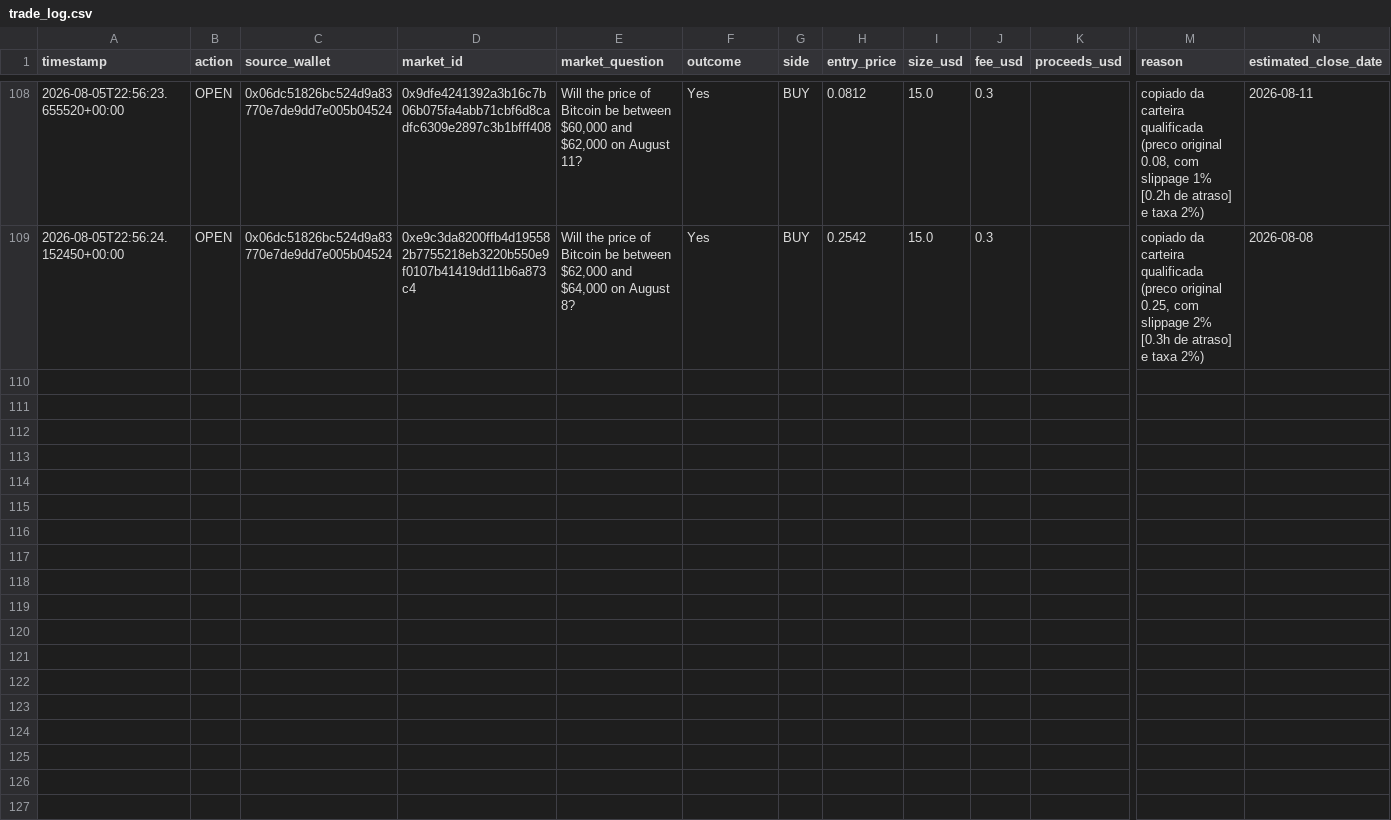
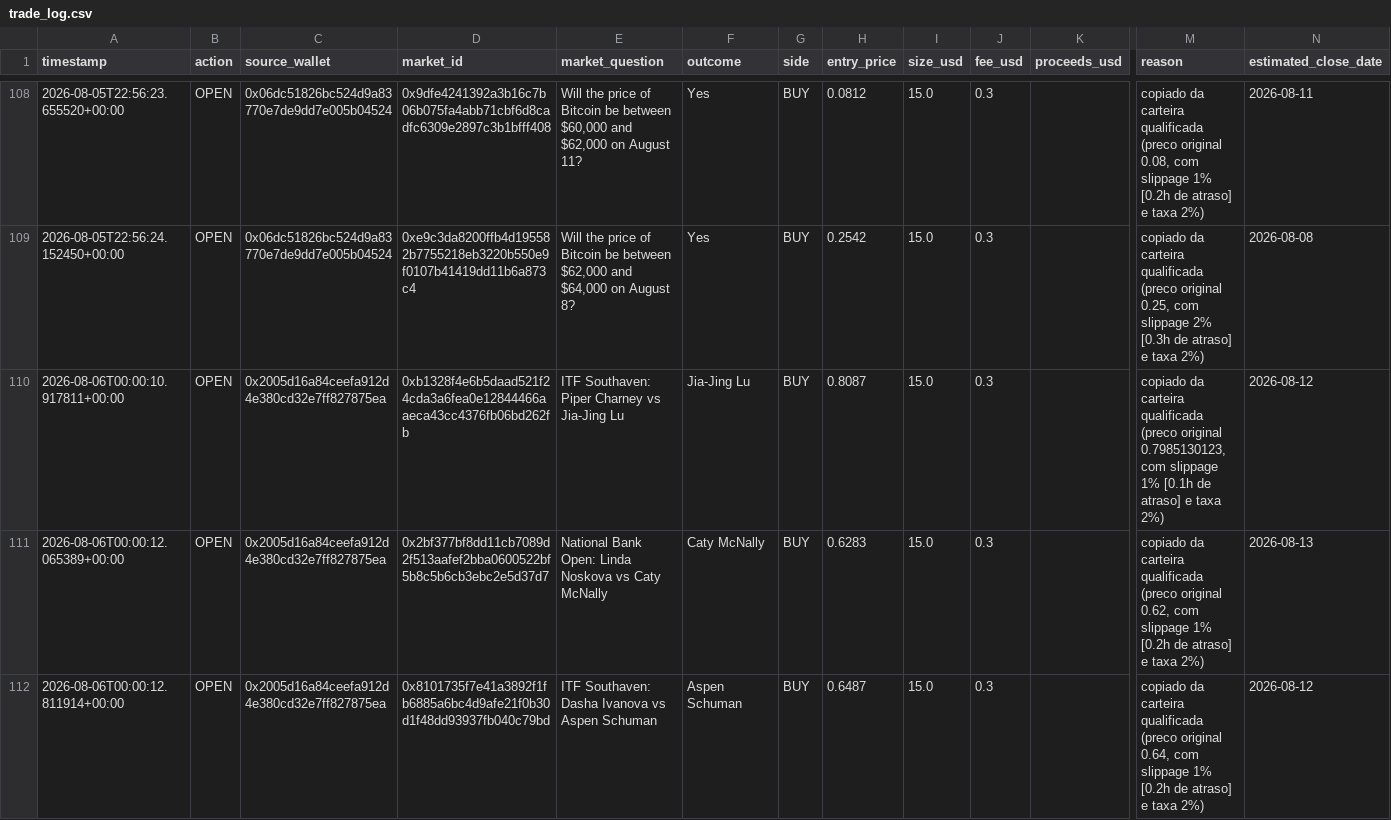
Before and after one commit to RomelNeto/testbot, a CSV file: data/trade_log.csv, drawn as a sheet; only a part is shown, gaps mark what is left out; rows hold the shown columns only; the diff covers the shown part only; the diff names each change by its address in the sheet, - before the commit and + after, or states it on an @@ line.

```diff
--- a/data/trade_log.csv
+++ b/data/trade_log.csv
+row 110: 2026-08-06T00:00:10.917811+00:00 | OPEN | 0x2005d16a84ceefa912d4e380cd32e7ff827875ea | 0xb1328f4e6b5daad521f24cda3a6fea0e12844466aaeca43cc4376fb06bd262fb | ITF Southaven: Piper Charney vs Jia-Jing Lu | Jia-Jing Lu | BUY | 0.8087 | 15.0 | 0.3 |  | copiado da carteira qualificada (preco original 0.7985130123, com slippage 1% [0.1h de atraso] e taxa 2%) | 2026-08-12
+row 111: 2026-08-06T00:00:12.065389+00:00 | OPEN | 0x2005d16a84ceefa912d4e380cd32e7ff827875ea | 0x2bf377bf8dd11cb7089d2f513aafef2bba0600522bf5b8c5b6cb3ebc2e5d37d7 | National Bank Open: Linda Noskova vs Caty McNally | Caty McNally | BUY | 0.6283 | 15.0 | 0.3 |  | copiado da carteira qualificada (preco original 0.62, com slippage 1% [0.2h de atraso] e taxa 2%) | 2026-08-13
+row 112: 2026-08-06T00:00:12.811914+00:00 | OPEN | 0x2005d16a84ceefa912d4e380cd32e7ff827875ea | 0x8101735f7e41a3892f1fb6885a6bc4d9afe21f0b30d1f48dd93937fb040c79bd | ITF Southaven: Dasha Ivanova vs Aspen Schuman | Aspen Schuman | BUY | 0.6487 | 15.0 | 0.3 |  | copiado da carteira qualificada (preco original 0.64, com slippage 1% [0.2h de atraso] e taxa 2%) | 2026-08-12
```
Also changed, not shown: 8 added rows elsewhere in this file, 3 other files.
